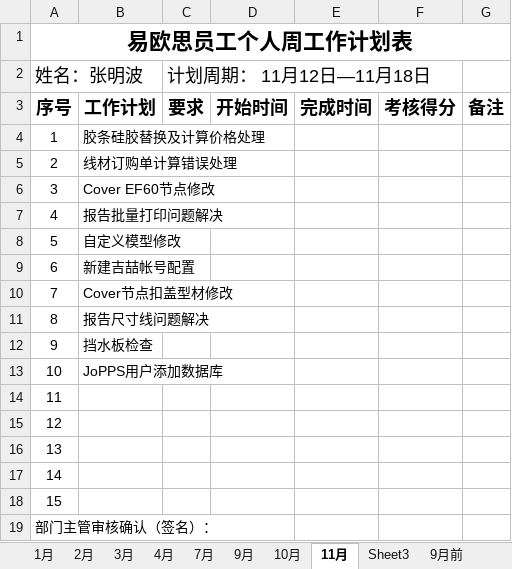
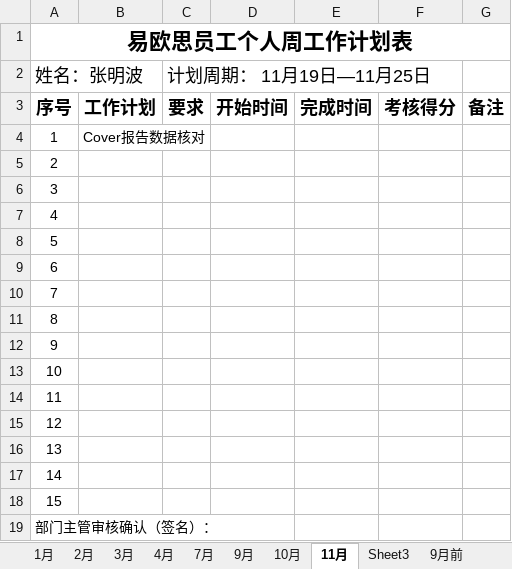
Before and after one commit to fromMars/jss_autoindent, an Excel workbook: _worklist/工作计划2018.xlsx, sheet 11月, drawn as a sheet; values as stored, in another font and other column widths than the file's, no borders; the diff names each change by its address in the sheet, - before the commit and + after, or states it on an @@ line.

```diff
--- a/_worklist/工作计划2018.xlsx (sheet 11月)
+++ b/_worklist/工作计划2018.xlsx (sheet 11月)
-C2: 计划周期： 11月12日—11月18日
+C2: 计划周期： 11月19日—11月25日
-B4: 胶条硅胶替换及计算价格处理
+B4: Cover报告数据核对
-B5: 线材订购单计算错误处理
+B5: (empty)
-B6: Cover EF60节点修改
+B6: (empty)
-B7: 报告批量打印问题解决
+B7: (empty)
-B8: 自定义模型修改
+B8: (empty)
-B9: 新建吉喆帐号配置
+B9: (empty)
-B10: Cover节点扣盖型材修改
+B10: (empty)
-B11: 报告尺寸线问题解决
+B11: (empty)
-B12: 挡水板检查
+B12: (empty)
-B13: JoPPS用户添加数据库
+B13: (empty)
```
Also changed, not shown: 1 other file.
